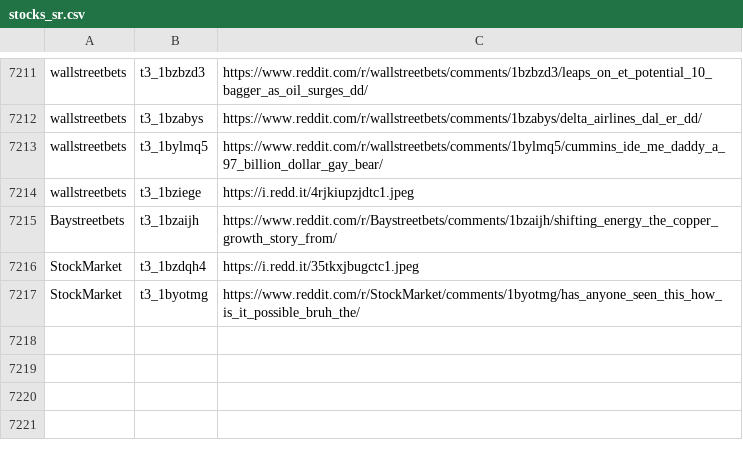
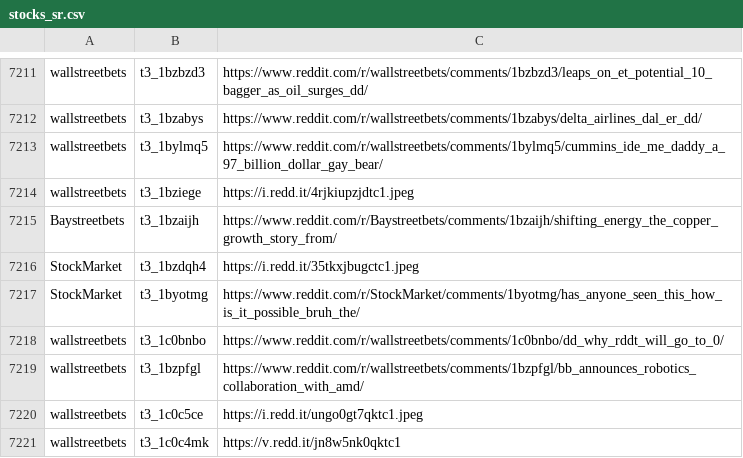
Before and after one commit to dli-invest/finreddit, a CSV file: internal/stocks_sr.csv, drawn as a sheet; only a part is shown, gaps mark what is left out; the diff names each change by its address in the sheet, - before the commit and + after, or states it on an @@ line.

```diff
--- a/internal/stocks_sr.csv
+++ b/internal/stocks_sr.csv
+row 7218: wallstreetbets | t3_1c0bnbo | https://www.reddit.com/r/wallstreetbets/comments/1c0bnbo/dd_why_rddt_will_go_to_0/
+row 7219: wallstreetbets | t3_1bzpfgl | https://www.reddit.com/r/wallstreetbets/comments/1bzpfgl/bb_announces_robotics_collaboration_with_amd/
+row 7220: wallstreetbets | t3_1c0c5ce | https://i.redd.it/ungo0gt7qktc1.jpeg
+row 7221: wallstreetbets | t3_1c0c4mk | https://v.redd.it/jn8w5nk0qktc1
```
